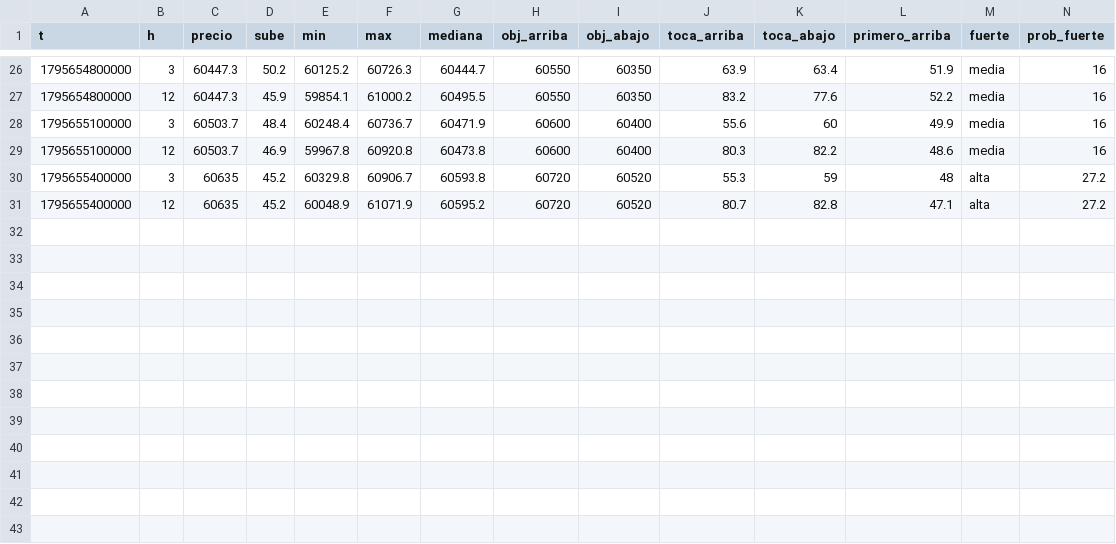
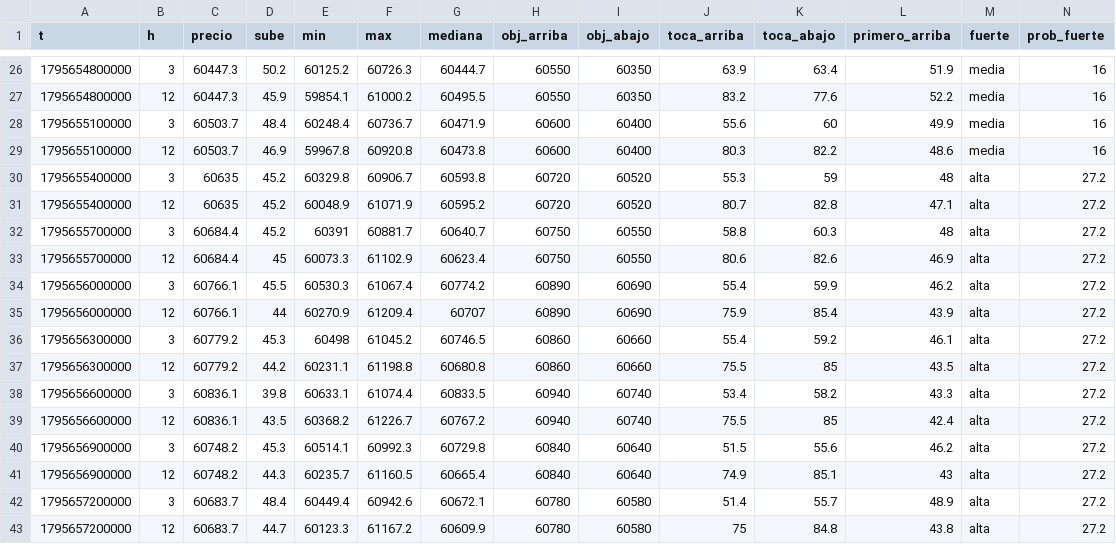
Before and after one commit to DiegoAdrian97/BTCAnalyzer, a CSV file: historial/BTC/5m/2026-11-26.csv, drawn as a sheet; only a part is shown, gaps mark what is left out; rows hold the shown columns only; the diff names each change by its address in the sheet, - before the commit and + after, or states it on an @@ line.

Commit message:
historial: 4 archivos

```diff
--- a/historial/BTC/5m/2026-11-26.csv
+++ b/historial/BTC/5m/2026-11-26.csv
+row 32: 1795655700000 | 3 | 60684.4 | 45.2 | 60391 | 60881.7 | 60640.7 | 60750 | 60550 | 58.8 | 60.3 | 48 | alta | 27.2
+row 33: 1795655700000 | 12 | 60684.4 | 45 | 60073.3 | 61102.9 | 60623.4 | 60750 | 60550 | 80.6 | 82.6 | 46.9 | alta | 27.2
+row 34: 1795656000000 | 3 | 60766.1 | 45.5 | 60530.3 | 61067.4 | 60774.2 | 60890 | 60690 | 55.4 | 59.9 | 46.2 | alta | 27.2
+row 35: 1795656000000 | 12 | 60766.1 | 44 | 60270.9 | 61209.4 | 60707 | 60890 | 60690 | 75.9 | 85.4 | 43.9 | alta | 27.2
+row 36: 1795656300000 | 3 | 60779.2 | 45.3 | 60498 | 61045.2 | 60746.5 | 60860 | 60660 | 55.4 | 59.2 | 46.1 | alta | 27.2
+row 37: 1795656300000 | 12 | 60779.2 | 44.2 | 60231.1 | 61198.8 | 60680.8 | 60860 | 60660 | 75.5 | 85 | 43.5 | alta | 27.2
+row 38: 1795656600000 | 3 | 60836.1 | 39.8 | 60633.1 | 61074.4 | 60833.5 | 60940 | 60740 | 53.4 | 58.2 | 43.3 | alta | 27.2
+row 39: 1795656600000 | 12 | 60836.1 | 43.5 | 60368.2 | 61226.7 | 60767.2 | 60940 | 60740 | 75.5 | 85 | 42.4 | alta | 27.2
+row 40: 1795656900000 | 3 | 60748.2 | 45.3 | 60514.1 | 60992.3 | 60729.8 | 60840 | 60640 | 51.5 | 55.6 | 46.2 | alta | 27.2
+row 41: 1795656900000 | 12 | 60748.2 | 44.3 | 60235.7 | 61160.5 | 60665.4 | 60840 | 60640 | 74.9 | 85.1 | 43 | alta | 27.2
+row 42: 1795657200000 | 3 | 60683.7 | 48.4 | 60449.4 | 60942.6 | 60672.1 | 60780 | 60580 | 51.4 | 55.7 | 48.9 | alta | 27.2
+row 43: 1795657200000 | 12 | 60683.7 | 44.7 | 60123.3 | 61167.2 | 60609.9 | 60780 | 60580 | 75 | 84.8 | 43.8 | alta | 27.2
```
Also changed, not shown: historial/BTC/15m/2026-11-26.csv, historial/BTC/30m/2026-11-26.csv, 1 other file.
